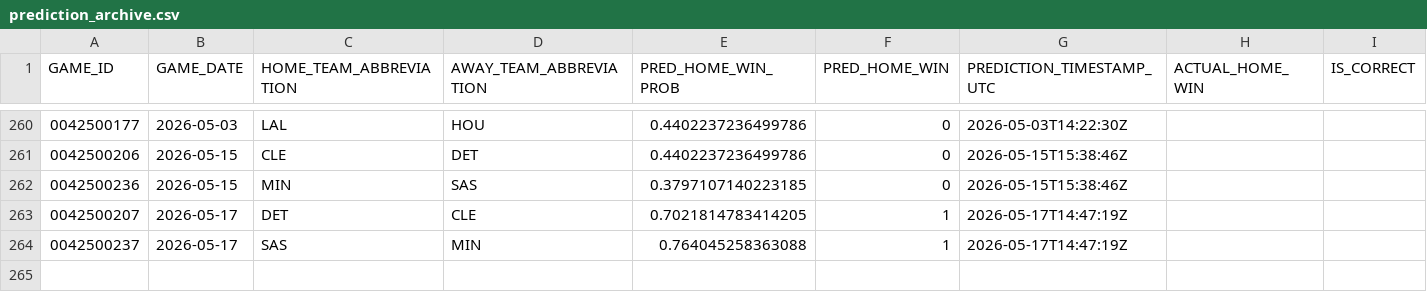
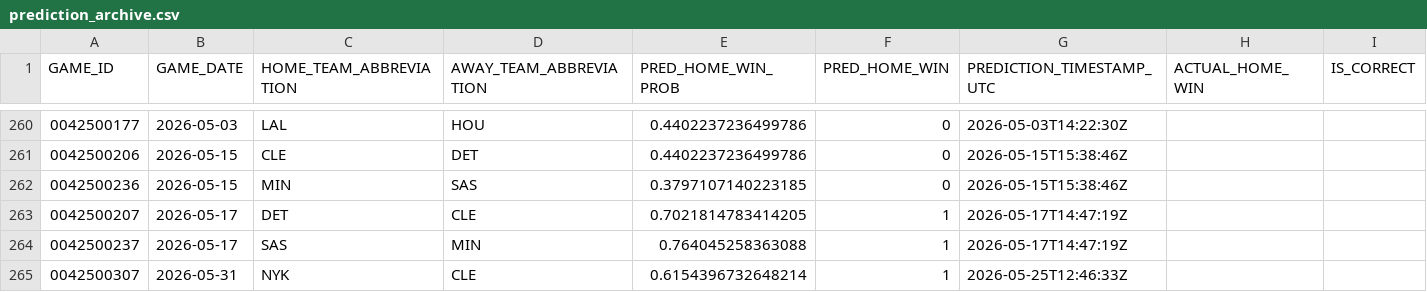
Before and after one commit to tylerhart11-arch/thunder-predictor-app, a CSV file: data/predictions/prediction_archive.csv, drawn as a sheet; only a part is shown, gaps mark what is left out; the diff names each change by its address in the sheet, - before the commit and + after, or states it on an @@ line.

```diff
--- a/data/predictions/prediction_archive.csv
+++ b/data/predictions/prediction_archive.csv
+row 265: 0042500307 | 2026-05-31 | NYK | CLE | 0.6154396732648214 | 1 | 2026-05-25T12:46:33Z
```
Also changed, not shown: data/raw/scoreboard_raw.csv, 3 other files.
